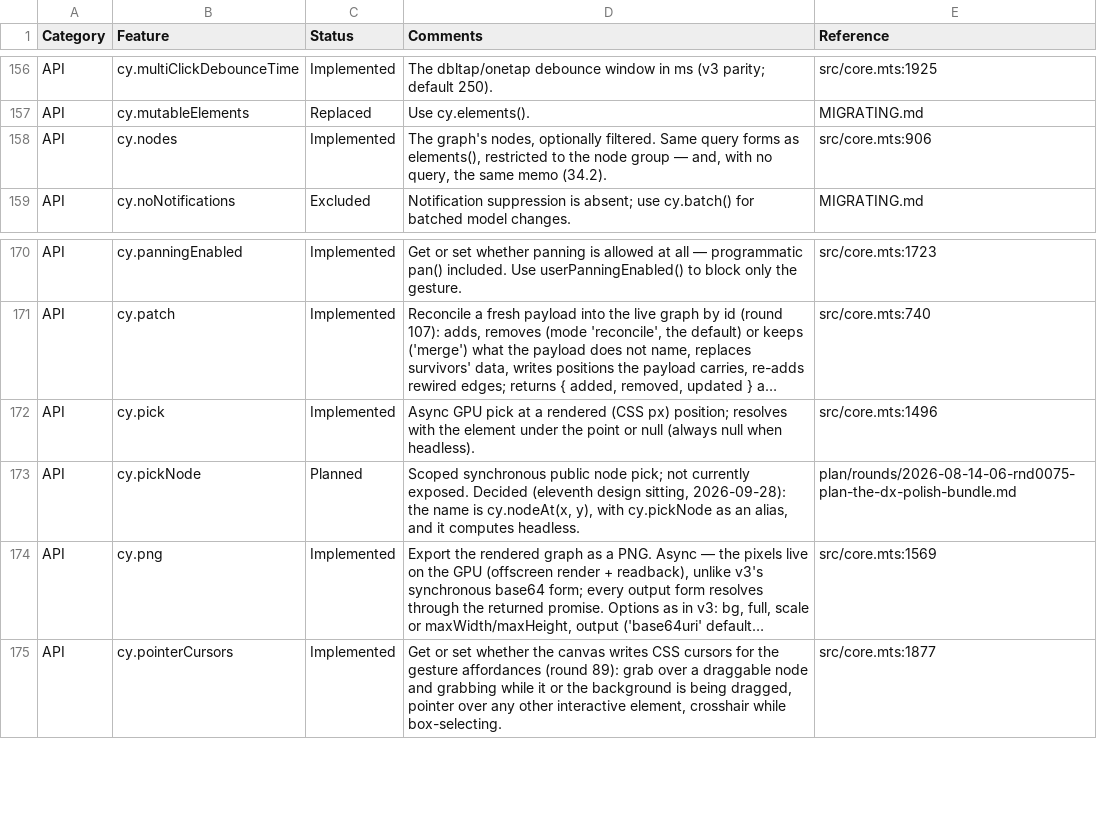
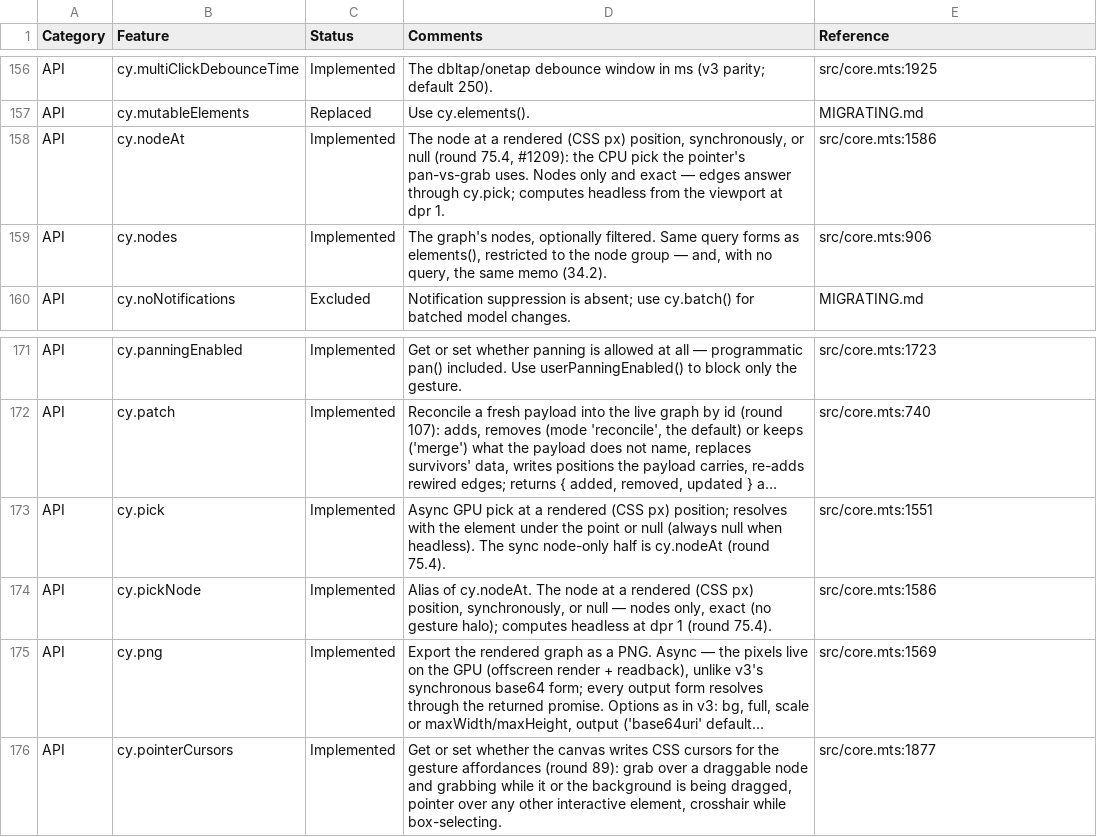
Before and after one commit to cytoscape/cytoscape.js, a CSV file: docs/features.csv, drawn as a sheet; only a part is shown, gaps mark what is left out; long unchanged cells end in …; addresses are those after the commit; the diff names each change by its address in the sheet, - before the commit and + after, or states it on an @@ line.

```diff
--- a/docs/features.csv
+++ b/docs/features.csv
+row 158: API | cy.nodeAt | Implemented | The node at a rendered (CSS px) position, synchronously, or null (round 75.4, #1209): the CPU pick the pointer's pan-vs-grab uses. Nodes only and exact — edges answer through cy.pick; computes headless from the viewport at dpr 1. | src/core.mts:1586
-D173 (Comments): …when headless).
+D173 (Comments): …when headless). The sync node-only half is cy.nodeAt (round 75.4).
-E173 (Reference): src/core.mts:1496
+E173 (Reference): src/core.mts:1551
-C174 (Status): Planned
+C174 (Status): Implemented
-D174 (Comments): Scoped synchronous public node pick; not currently exposed. Decided (eleventh design sitting, 2026-09-28): the name is cy.nodeAt(x, y), with cy.pickNode as an alias, and it computes headless.
+D174 (Comments): Alias of cy.nodeAt. The node at a rendered (CSS px) position, synchronously, or null — nodes only, exact (no gesture halo); computes headless at dpr 1 (round 75.4).
-E174 (Reference): plan/rounds/2026-08-14-06-rnd0075-plan-the-dx-polish-bundle.md
+E174 (Reference): src/core.mts:1586
```
Also changed, not shown: 23 other files.
